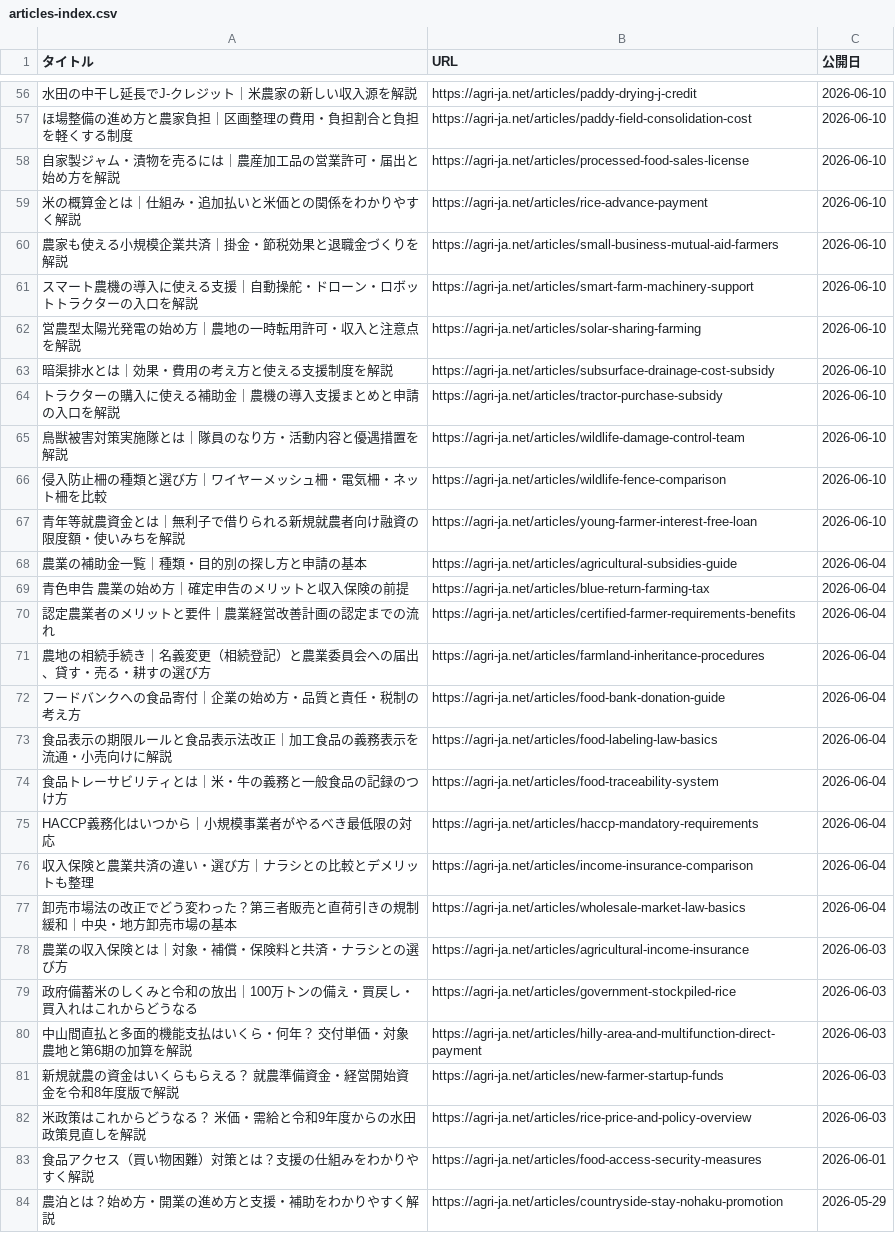
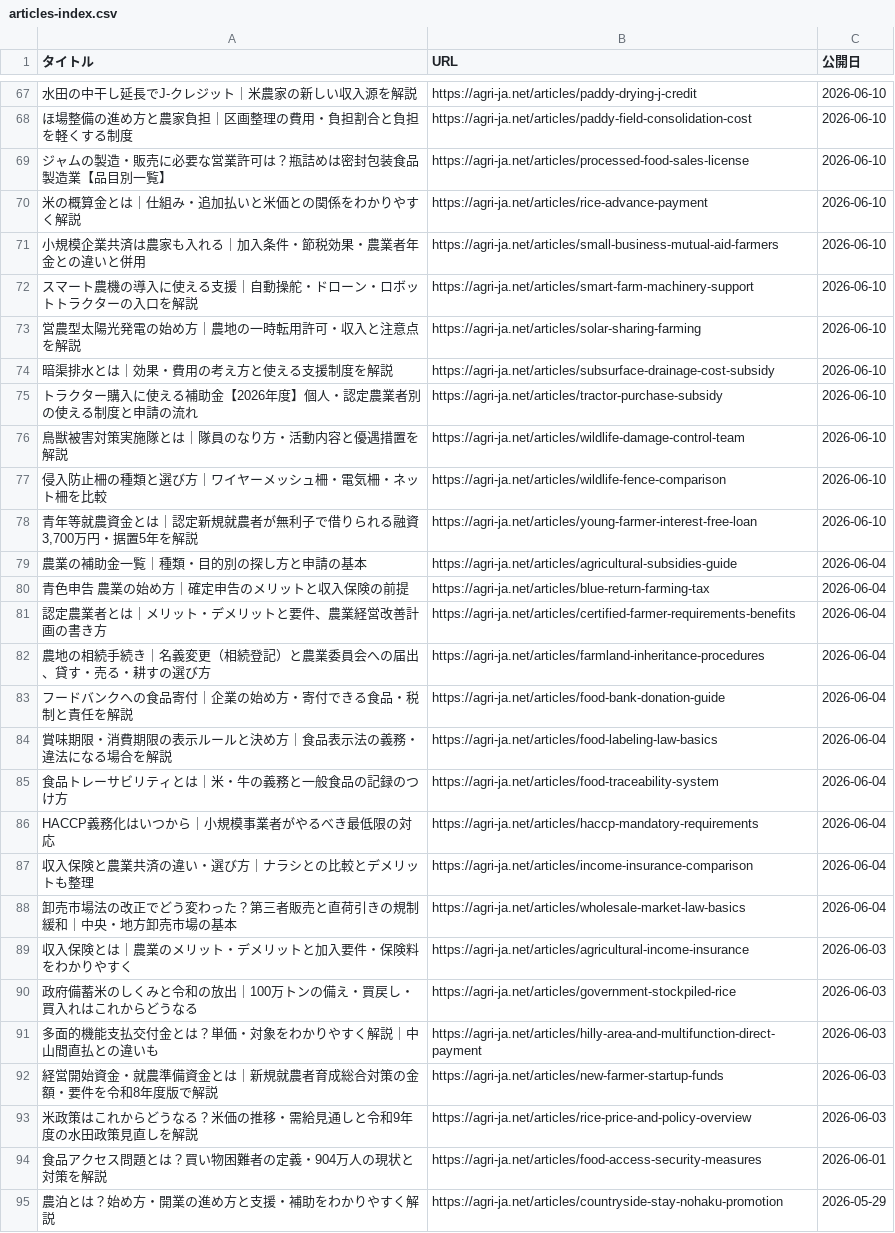
Before and after one commit to agrija2026-create/website, a CSV file: public/articles-index.csv, drawn as a sheet; only a part is shown, gaps mark what is left out; the diff covers the shown part only.

```diff
--- a/public/articles-index.csv
+++ b/public/articles-index.csv
@@ -57,5 +68,5 @@
 ほ場整備の進め方と農家負担｜区画整理の費用・負担割合と負担を軽くする制度,https://agri-ja.net/articles/paddy-field-consolidation-cost,2026-06-10
-自家製ジャム・漬物を売るには｜農産加工品の営業許可・届出と始め方を解説,https://agri-ja.net/articles/processed-food-sales-license,2026-06-10
+ジャムの製造・販売に必要な営業許可は？瓶詰めは密封包装食品製造業【品目別一覧】,https://agri-ja.net/articles/processed-food-sales-license,2026-06-10
 米の概算金とは｜仕組み・追加払いと米価との関係をわかりやすく解説,https://agri-ja.net/articles/rice-advance-payment,2026-06-10
-農家も使える小規模企業共済｜掛金・節税効果と退職金づくりを解説,https://agri-ja.net/articles/small-business-mutual-aid-farmers,2026-06-10
+小規模企業共済は農家も入れる｜加入条件・節税効果・農業者年金との違いと併用,https://agri-ja.net/articles/small-business-mutual-aid-farmers,2026-06-10
 スマート農機の導入に使える支援｜自動操舵・ドローン・ロボットトラクターの入口を解説,https://agri-ja.net/articles/smart-farm-machinery-support,2026-06-10
@@ -63,12 +74,12 @@
 暗渠排水とは｜効果・費用の考え方と使える支援制度を解説,https://agri-ja.net/articles/subsurface-drainage-cost-subsidy,2026-06-10
-トラクターの購入に使える補助金｜農機の導入支援まとめと申請の入口を解説,https://agri-ja.net/articles/tractor-purchase-subsidy,2026-06-10
+トラクター購入に使える補助金【2026年度】個人・認定農業者別の使える制度と申請の流れ,https://agri-ja.net/articles/tractor-purchase-subsidy,2026-06-10
 鳥獣被害対策実施隊とは｜隊員のなり方・活動内容と優遇措置を解説,https://agri-ja.net/articles/wildlife-damage-control-team,2026-06-10
 侵入防止柵の種類と選び方｜ワイヤーメッシュ柵・電気柵・ネット柵を比較,https://agri-ja.net/articles/wildlife-fence-comparison,2026-06-10
-青年等就農資金とは｜無利子で借りられる新規就農者向け融資の限度額・使いみちを解説,https://agri-ja.net/articles/young-farmer-interest-free-loan,2026-06-10
+"青年等就農資金とは｜認定新規就農者が無利子で借りられる融資3,700万円・据置5年を解説",https://agri-ja.net/articles/young-farmer-interest-free-loan,2026-06-10
 農業の補助金一覧｜種類・目的別の探し方と申請の基本,https://agri-ja.net/articles/agricultural-subsidies-guide,2026-06-04
 青色申告 農業の始め方｜確定申告のメリットと収入保険の前提,https://agri-ja.net/articles/blue-return-farming-tax,2026-06-04
-認定農業者のメリットと要件｜農業経営改善計画の認定までの流れ,https://agri-ja.net/articles/certified-farmer-requirements-benefits,2026-06-04
+認定農業者とは｜メリット・デメリットと要件、農業経営改善計画の書き方,https://agri-ja.net/articles/certified-farmer-requirements-benefits,2026-06-04
 農地の相続手続き｜名義変更（相続登記）と農業委員会への届出、貸す・売る・耕すの選び方,https://agri-ja.net/articles/farmland-inheritance-procedures,2026-06-04
-フードバンクへの食品寄付｜企業の始め方・品質と責任・税制の考え方,https://agri-ja.net/articles/food-bank-donation-guide,2026-06-04
-食品表示の期限ルールと食品表示法改正｜加工食品の義務表示を流通・小売向けに解説,https://agri-ja.net/articles/food-labeling-law-basics,2026-06-04
+フードバンクへの食品寄付｜企業の始め方・寄付できる食品・税制と責任を解説,https://agri-ja.net/articles/food-bank-donation-guide,2026-06-04
+賞味期限・消費期限の表示ルールと決め方｜食品表示法の義務・違法になる場合を解説,https://agri-ja.net/articles/food-labeling-law-basics,2026-06-04
 食品トレーサビリティとは｜米・牛の義務と一般食品の記録のつけ方,https://agri-ja.net/articles/food-traceability-system,2026-06-04
@@ -77,8 +88,8 @@ HACCP義務化はいつから｜小規模事業者がやるべき最低限の対
 卸売市場法の改正でどう変わった？第三者販売と直荷引きの規制緩和｜中央・地方卸売市場の基本,https://agri-ja.net/articles/wholesale-market-law-basics,2026-06-04
-農業の収入保険とは｜対象・補償・保険料と共済・ナラシとの選び方,https://agri-ja.net/articles/agricultural-income-insurance,2026-06-03
+収入保険とは｜農業のメリット・デメリットと加入要件・保険料をわかりやすく,https://agri-ja.net/articles/agricultural-income-insurance,2026-06-03
 政府備蓄米のしくみと令和の放出｜100万トンの備え・買戻し・買入れはこれからどうなる,https://agri-ja.net/articles/government-stockpiled-rice,2026-06-03
-中山間直払と多面的機能支払はいくら・何年？ 交付単価・対象農地と第6期の加算を解説,https://agri-ja.net/articles/hilly-area-and-multifunction-direct-payment,2026-06-03
-新規就農の資金はいくらもらえる？ 就農準備資金・経営開始資金を令和8年度版で解説,https://agri-ja.net/articles/new-farmer-startup-funds,2026-06-03
-米政策はこれからどうなる？ 米価・需給と令和9年度からの水田政策見直しを解説,https://agri-ja.net/articles/rice-price-and-policy-overview,2026-06-03
-食品アクセス（買い物困難）対策とは？支援の仕組みをわかりやすく解説,https://agri-ja.net/articles/food-access-security-measures,2026-06-01
+多面的機能支払交付金とは？単価・対象をわかりやすく解説｜中山間直払との違いも,https://agri-ja.net/articles/hilly-area-and-multifunction-direct-payment,2026-06-03
+経営開始資金・就農準備資金とは｜新規就農者育成総合対策の金額・要件を令和8年度版で解説,https://agri-ja.net/articles/new-farmer-startup-funds,2026-06-03
+米政策はこれからどうなる？米価の推移・需給見通しと令和9年度の水田政策見直しを解説,https://agri-ja.net/articles/rice-price-and-policy-overview,2026-06-03
+食品アクセス問題とは？買い物困難者の定義・904万人の現状と対策を解説,https://agri-ja.net/articles/food-access-security-measures,2026-06-01
 農泊とは？始め方・開業の進め方と支援・補助をわかりやすく解説,https://agri-ja.net/articles/countryside-stay-nohaku-promotion,2026-05-29
```
Also changed, not shown: 11 added rows and 20 edited cells elsewhere in this file, 6 other files.
